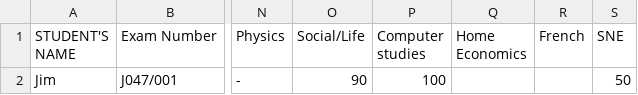
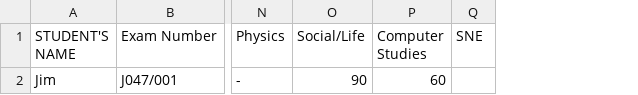
Before and after one commit to magawass/n2, a CSV file: form2.csv, drawn as a sheet; only a part is shown, gaps mark what is left out; removed rows and columns are numbered as before the commit, all else as after; the diff names each change by its address in the sheet, - before the commit and + after, or states it on an @@ line.

Commit message:
Update: form2 - Computer Studies (4/8/2026, 3:59:28 AM)

```diff
--- a/form2.csv
+++ b/form2.csv
-column P (Computer studies), row 2: 100
-column Q (Home Economics), empty
-column R (French), empty
+column P (Computer Studies), row 2: 60
-Q2 (SNE): 50
+Q2 (SNE): (empty)
```
